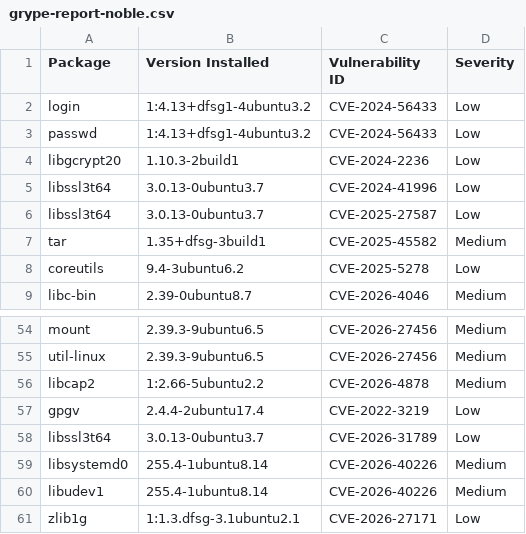
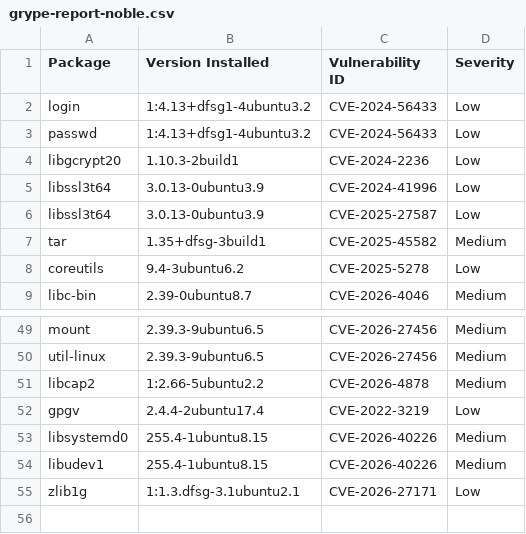
Before and after one commit to AnchorLayer/docker-baseimage-ubuntu, a CSV file: vuln-reports-noble/grype-report-noble.csv, drawn as a sheet; only a part is shown, gaps mark what is left out; the diff covers the shown part only.

```diff
--- a/vuln-reports-noble/grype-report-noble.csv
+++ b/vuln-reports-noble/grype-report-noble.csv
@@ -4,4 +4,4 @@
 "libgcrypt20","1.10.3-2build1","CVE-2024-2236","Low"
-"libssl3t64","3.0.13-0ubuntu3.7","CVE-2024-41996","Low"
-"libssl3t64","3.0.13-0ubuntu3.7","CVE-2025-27587","Low"
+"libssl3t64","3.0.13-0ubuntu3.9","CVE-2024-41996","Low"
+"libssl3t64","3.0.13-0ubuntu3.9","CVE-2025-27587","Low"
 "tar","1.35+dfsg-3build1","CVE-2025-45582","Medium"
@@ -57,5 +52,4 @@
 "gpgv","2.4.4-2ubuntu17.4","CVE-2022-3219","Low"
-"libssl3t64","3.0.13-0ubuntu3.7","CVE-2026-31789","Low"
-"libsystemd0","255.4-1ubuntu8.14","CVE-2026-40226","Medium"
-"libudev1","255.4-1ubuntu8.14","CVE-2026-40226","Medium"
+"libsystemd0","255.4-1ubuntu8.15","CVE-2026-40226","Medium"
+"libudev1","255.4-1ubuntu8.15","CVE-2026-40226","Medium"
 "zlib1g","1:1.3.dfsg-3.1ubuntu2.1","CVE-2026-27171","Low"
```
Also changed, not shown: 5 removed rows and 10 edited cells elsewhere in this file, vuln-reports-jammy/grype-report-jammy.csv, 11 other files.
